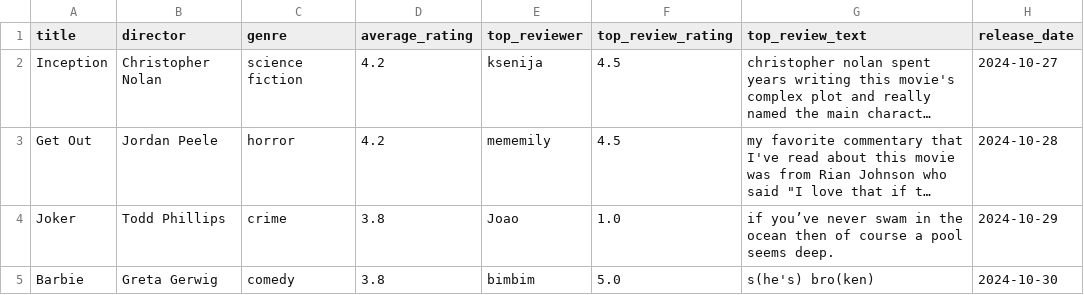
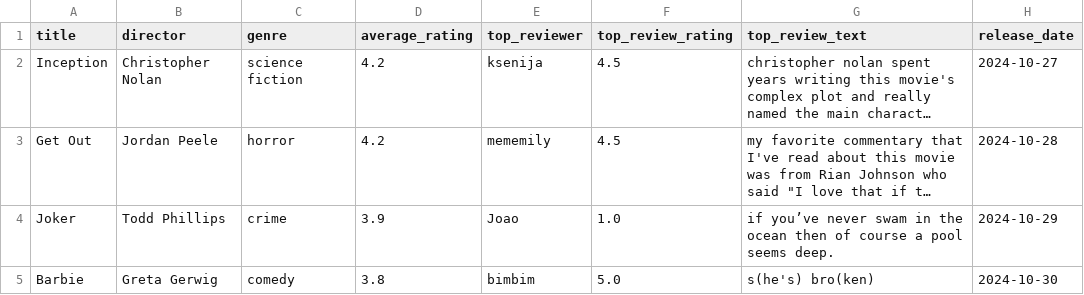
Before and after one commit to zdigness/screened, a CSV file: server/config/init/movies_data.csv, drawn as a sheet; long unchanged cells end in …; the diff names each change by its address in the sheet, - before the commit and + after, or states it on an @@ line.

```diff
--- a/server/config/init/movies_data.csv
+++ b/server/config/init/movies_data.csv
-D4 (average_rating): 3.8
+D4 (average_rating): 3.9
```
Also changed, not shown: 2 other files.
